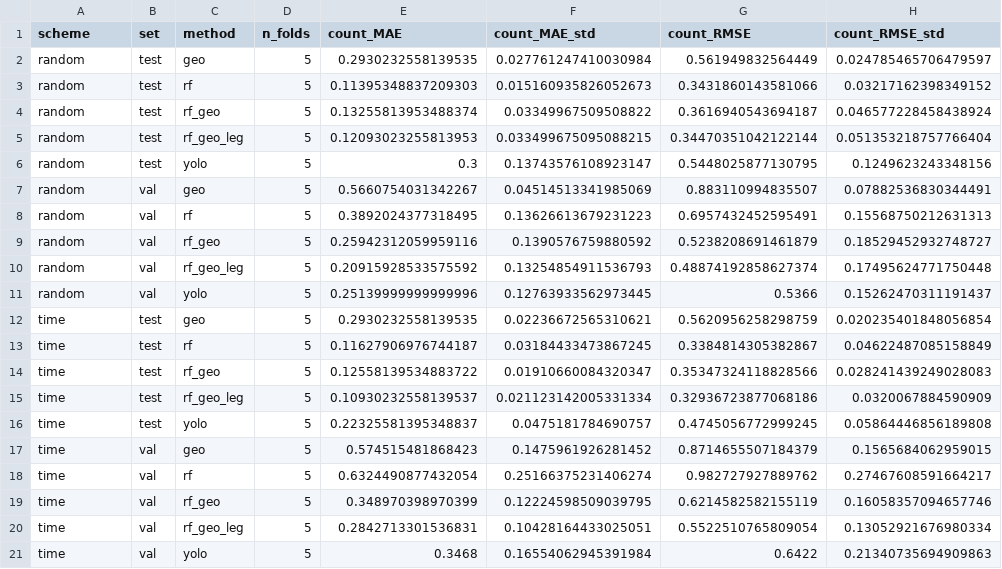
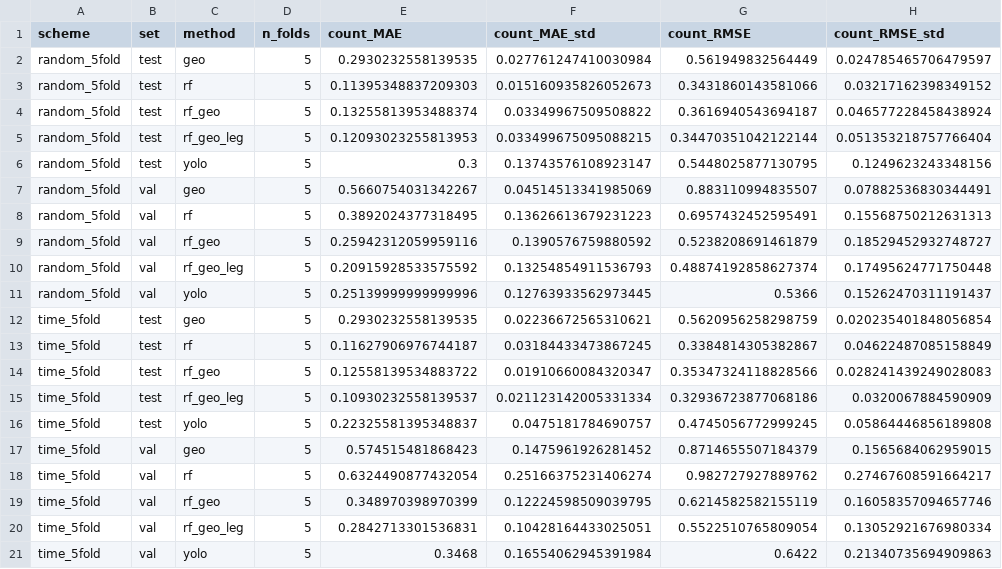
Before and after one commit to guapa0girl/2026_Project, a CSV file: counting/reports/fold_study/fold_summary.csv, drawn as a sheet; only a part is shown; the diff names each change by its address in the sheet, - before the commit and + after, or states it on an @@ line.

```diff
--- a/counting/reports/fold_study/fold_summary.csv
+++ b/counting/reports/fold_study/fold_summary.csv
-A2:A11 (scheme): random
+A2:A11 (scheme): random_5fold
-A12:A21 (scheme): time
+A12:A21 (scheme): time_5fold
```
Also changed, not shown: counting/reports/fold_study/error_cases/all_models_summary.csv, counting/reports/fold_study/fold_metrics.csv, 38 other files.
